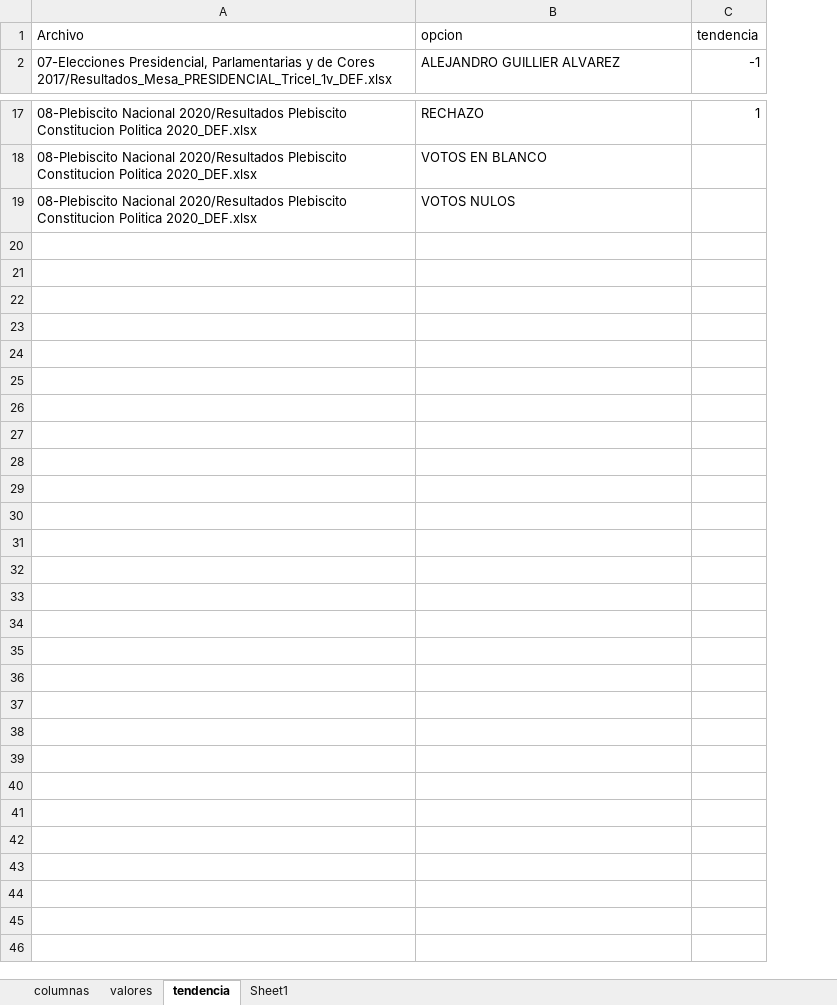
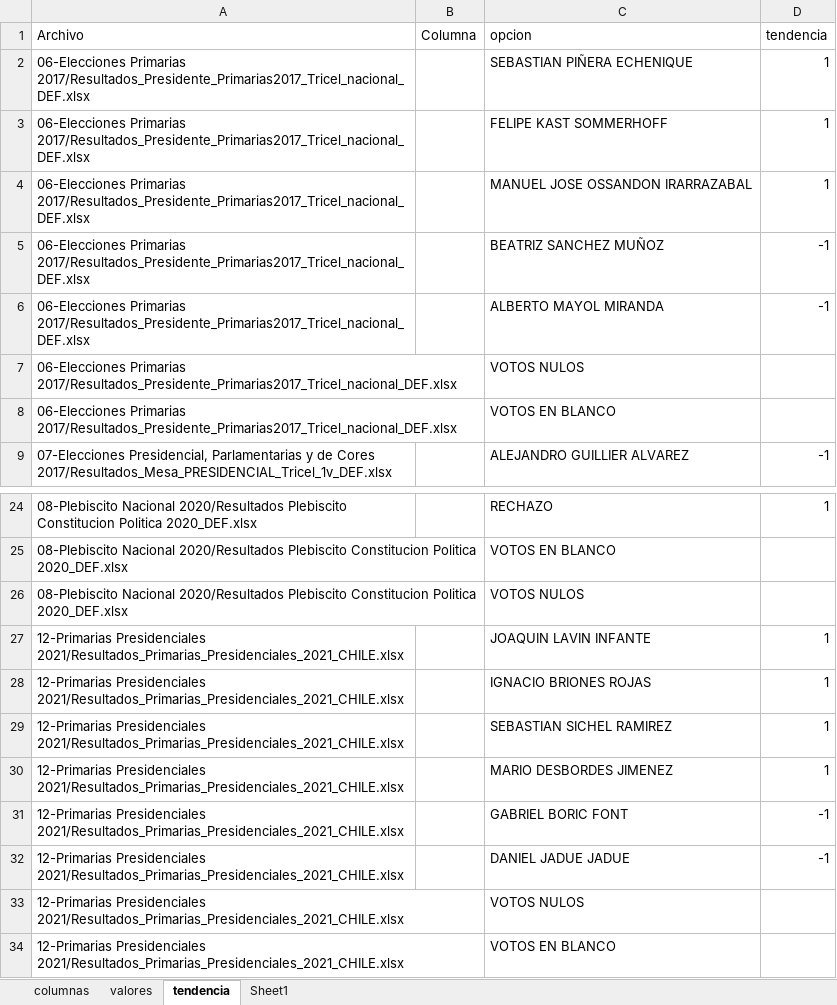
Before and after one commit to alvaroparedesl/servel_data, an Excel workbook: scripts/dict.xlsx, sheet tendencia, drawn as a sheet; only a part is shown, gaps mark what is left out; values as stored, in another font and other column widths than the file's, no borders; the diff names each change by its address in the sheet, - before the commit and + after, or states it on an @@ line.

Commit message:
Agregado primarias 2017

```diff
--- a/scripts/dict.xlsx (sheet tendencia)
+++ b/scripts/dict.xlsx (sheet tendencia)
+column B (Columna), empty
+row 2: 06-Elecciones Primarias 2017/Resultados_Presidente_Primarias2017_Tricel_nacional_DEF.xlsx |  | SEBASTIAN PIÑERA ECHENIQUE | 1
+row 3: 06-Elecciones Primarias 2017/Resultados_Presidente_Primarias2017_Tricel_nacional_DEF.xlsx |  | FELIPE KAST SOMMERHOFF | 1
+row 4: 06-Elecciones Primarias 2017/Resultados_Presidente_Primarias2017_Tricel_nacional_DEF.xlsx |  | MANUEL JOSE OSSANDON IRARRAZABAL | 1
+row 5: 06-Elecciones Primarias 2017/Resultados_Presidente_Primarias2017_Tricel_nacional_DEF.xlsx |  | BEATRIZ SANCHEZ MUÑOZ | -1
+row 6: 06-Elecciones Primarias 2017/Resultados_Presidente_Primarias2017_Tricel_nacional_DEF.xlsx |  | ALBERTO MAYOL MIRANDA | -1
+row 7: 06-Elecciones Primarias 2017/Resultados_Presidente_Primarias2017_Tricel_nacional_DEF.xlsx |  | VOTOS NULOS
+row 8: 06-Elecciones Primarias 2017/Resultados_Presidente_Primarias2017_Tricel_nacional_DEF.xlsx |  | VOTOS EN BLANCO
+row 27: 12-Primarias Presidenciales 2021/Resultados_Primarias_Presidenciales_2021_CHILE.xlsx |  | JOAQUIN LAVIN INFANTE | 1
+row 28: 12-Primarias Presidenciales 2021/Resultados_Primarias_Presidenciales_2021_CHILE.xlsx |  | IGNACIO BRIONES ROJAS | 1
+row 29: 12-Primarias Presidenciales 2021/Resultados_Primarias_Presidenciales_2021_CHILE.xlsx |  | SEBASTIAN SICHEL RAMIREZ | 1
+row 30: 12-Primarias Presidenciales 2021/Resultados_Primarias_Presidenciales_2021_CHILE.xlsx |  | MARIO DESBORDES JIMENEZ | 1
+row 31: 12-Primarias Presidenciales 2021/Resultados_Primarias_Presidenciales_2021_CHILE.xlsx |  | GABRIEL BORIC FONT | -1
+row 32: 12-Primarias Presidenciales 2021/Resultados_Primarias_Presidenciales_2021_CHILE.xlsx |  | DANIEL JADUE JADUE | -1
+row 33: 12-Primarias Presidenciales 2021/Resultados_Primarias_Presidenciales_2021_CHILE.xlsx |  | VOTOS NULOS
+row 34: 12-Primarias Presidenciales 2021/Resultados_Primarias_Presidenciales_2021_CHILE.xlsx |  | VOTOS EN BLANCO
```
Also changed, not shown: sheet columnas, 5 other files.
